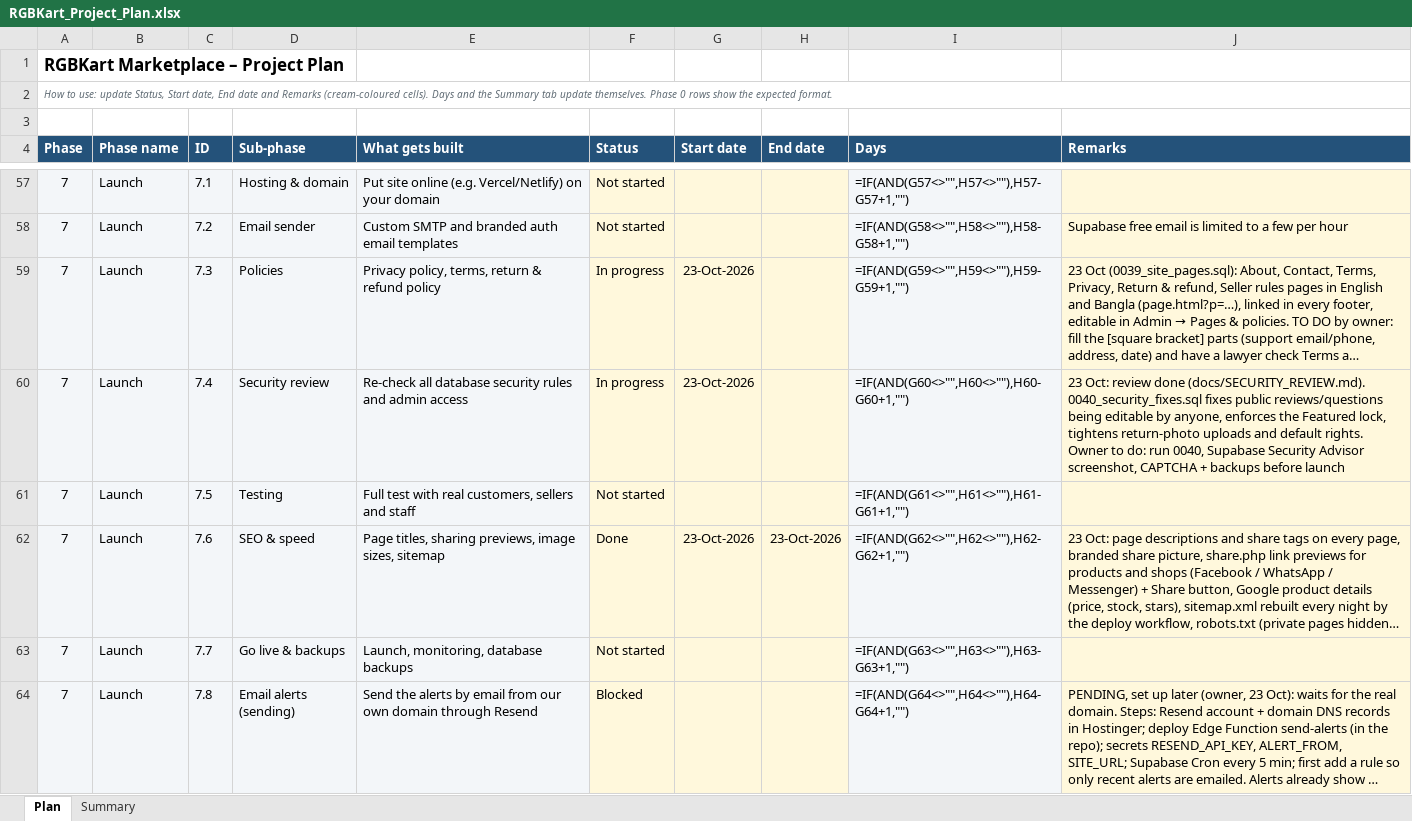
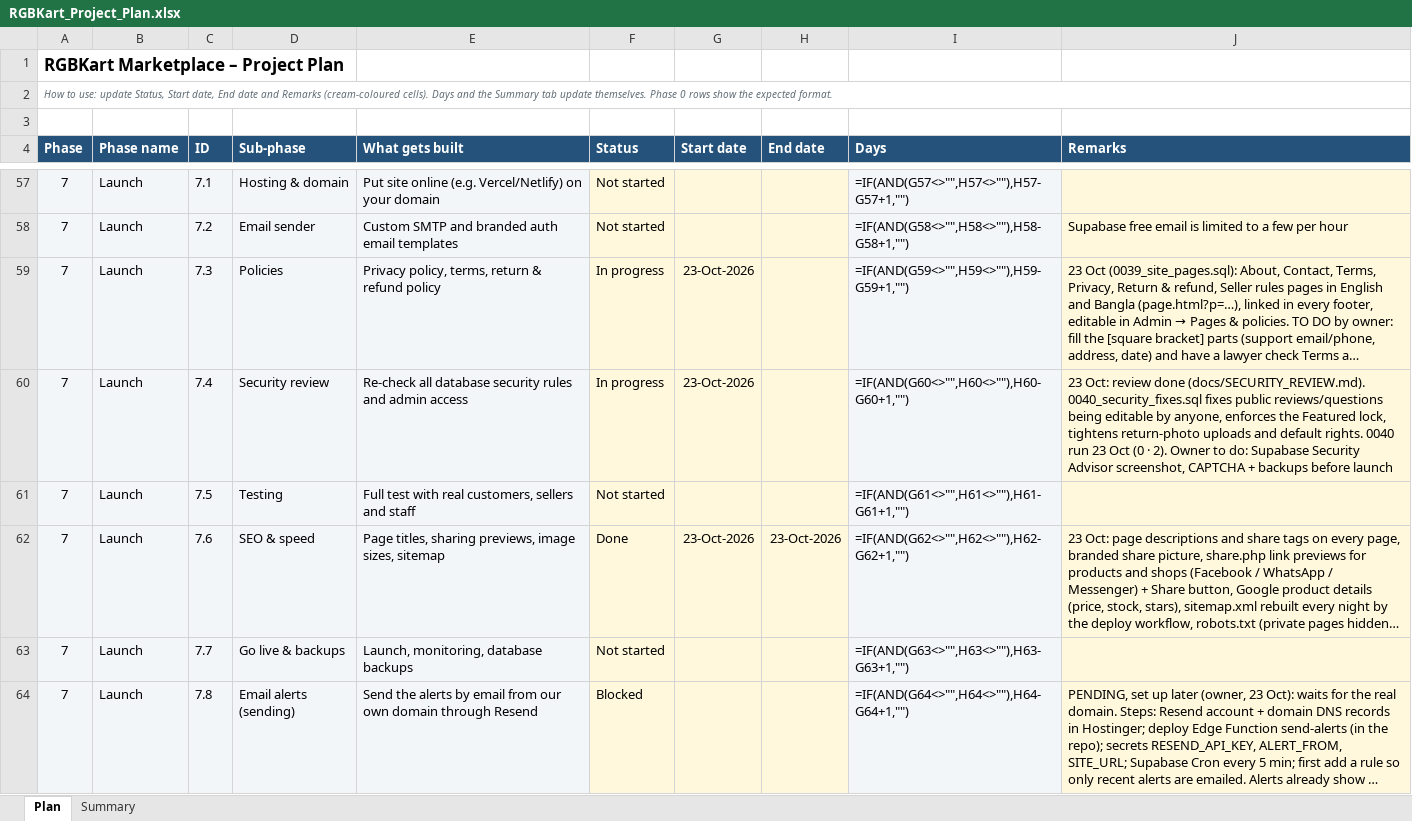
Before and after one commit to hkmanik/rgbkart-cloude, an Excel workbook: docs/RGBKart_Project_Plan.xlsx, sheet Plan, drawn as a sheet; only a part is shown, gaps mark what is left out; long unchanged cells end in …; values as stored, in another font and other column widths than the file's, no borders; formulas without a stored value are shown as written; conditional formats not drawn; the diff names each change by its address in the sheet, - before the commit and + after, or states it on an @@ line.

```diff
--- a/docs/RGBKart_Project_Plan.xlsx (sheet Plan)
+++ b/docs/RGBKart_Project_Plan.xlsx (sheet Plan)
-J60 (Remarks): …default rights. Owner to do: run 0040, Supabase Security…
+J60 (Remarks): …default rights. 0040 run 23 Oct (0 · 2). Owner to do: Supabase Security…
```
Also changed, not shown: 1 other file.
